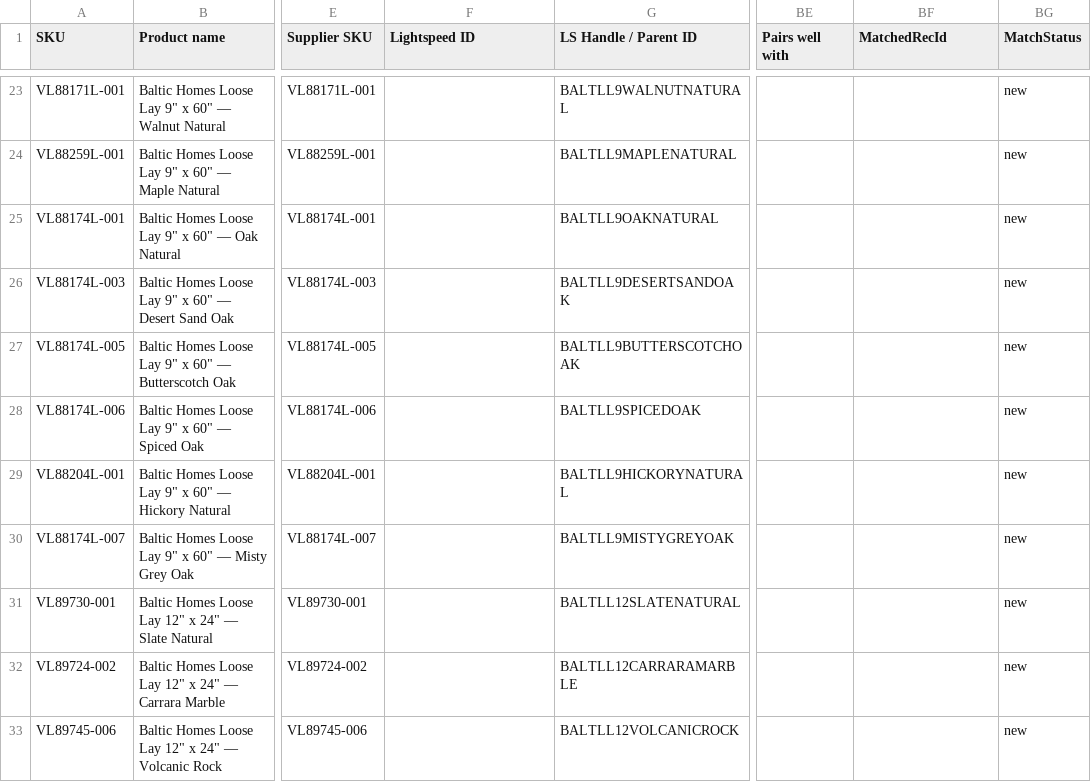
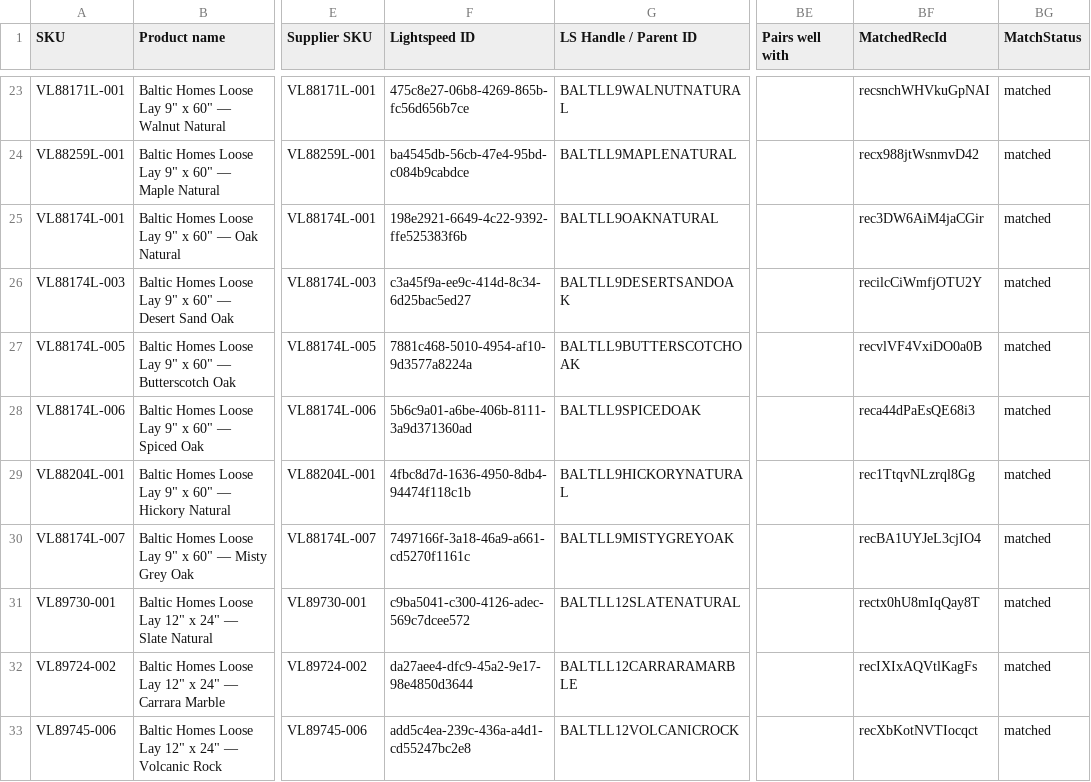
Before and after one commit to albertngo/titan-agents-repo, a CSV file: ingest/2026-09-24/baltic_airtable_upload_2026-09-24.csv, drawn as a sheet; only a part is shown, gaps mark what is left out; the diff covers the shown part only; the diff names each change by its address in the sheet, - before the commit and + after, or states it on an @@ line.

```diff
--- a/ingest/2026-09-24/baltic_airtable_upload_2026-09-24.csv
+++ b/ingest/2026-09-24/baltic_airtable_upload_2026-09-24.csv
-F23 (Lightspeed ID): (empty)
+F23 (Lightspeed ID): 475c8e27-06b8-4269-865b-fc56d656b7ce
-BF23 (MatchedRecId): (empty)
+BF23 (MatchedRecId): recsnchWHVkuGpNAI
-BG23:BG33 (MatchStatus): new
+BG23:BG33 (MatchStatus): matched
-F24 (Lightspeed ID): (empty)
+F24 (Lightspeed ID): ba4545db-56cb-47e4-95bd-c084b9cabdce
-BF24 (MatchedRecId): (empty)
+BF24 (MatchedRecId): recx988jtWsnmvD42
-F25 (Lightspeed ID): (empty)
+F25 (Lightspeed ID): 198e2921-6649-4c22-9392-ffe525383f6b
-BF25 (MatchedRecId): (empty)
+BF25 (MatchedRecId): rec3DW6AiM4jaCGir
-F26 (Lightspeed ID): (empty)
+F26 (Lightspeed ID): c3a45f9a-ee9c-414d-8c34-6d25bac5ed27
-BF26 (MatchedRecId): (empty)
+BF26 (MatchedRecId): recilcCiWmfjOTU2Y
-F27 (Lightspeed ID): (empty)
+F27 (Lightspeed ID): 7881c468-5010-4954-af10-9d3577a8224a
-BF27 (MatchedRecId): (empty)
+BF27 (MatchedRecId): recvlVF4VxiDO0a0B
-F28 (Lightspeed ID): (empty)
+F28 (Lightspeed ID): 5b6c9a01-a6be-406b-8111-3a9d371360ad
-BF28 (MatchedRecId): (empty)
+BF28 (MatchedRecId): reca44dPaEsQE68i3
-F29 (Lightspeed ID): (empty)
+F29 (Lightspeed ID): 4fbc8d7d-1636-4950-8db4-94474f118c1b
-BF29 (MatchedRecId): (empty)
+BF29 (MatchedRecId): rec1TtqvNLzrql8Gg
-F30 (Lightspeed ID): (empty)
+F30 (Lightspeed ID): 7497166f-3a18-46a9-a661-cd5270f1161c
-BF30 (MatchedRecId): (empty)
+BF30 (MatchedRecId): recBA1UYJeL3cjIO4
-F31 (Lightspeed ID): (empty)
+F31 (Lightspeed ID): c9ba5041-c300-4126-adec-569c7dcee572
-BF31 (MatchedRecId): (empty)
+BF31 (MatchedRecId): rectx0hU8mIqQay8T
-F32 (Lightspeed ID): (empty)
+F32 (Lightspeed ID): da27aee4-dfc9-45a2-9e17-98e4850d3644
-BF32 (MatchedRecId): (empty)
+BF32 (MatchedRecId): recIXIxAQVtlKagFs
-F33 (Lightspeed ID): (empty)
+F33 (Lightspeed ID): add5c4ea-239c-436a-a4d1-cd55247bc2e8
-BF33 (MatchedRecId): (empty)
+BF33 (MatchedRecId): recXbKotNVTIocqct
```
Also changed, not shown: 48 edited cells elsewhere in this file, ingest/2026-09-24/baltic_ls_upload_2026-09-24.csv, 3 other files.
